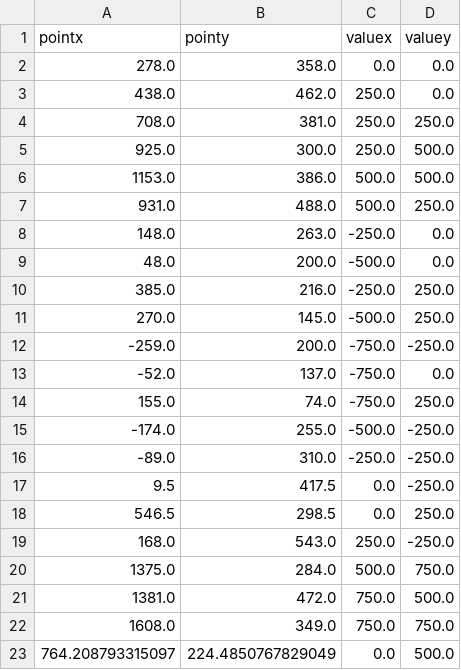
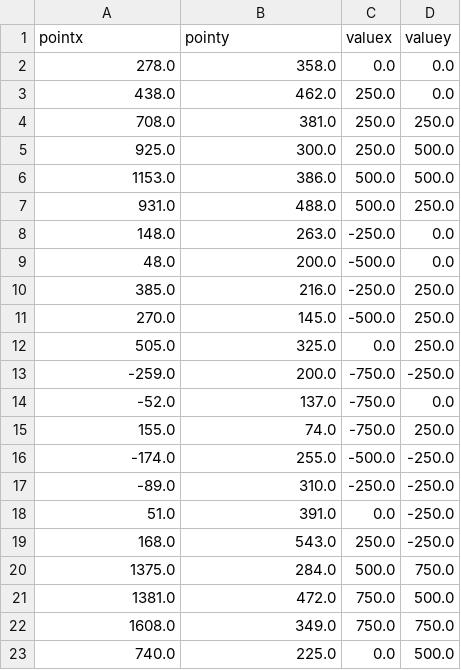
Before and after one commit to jorhostm/break-my-windshield, a CSV file: SUV/Prototype_i20_01_Cam2.csv, drawn as a sheet.

```diff
--- a/SUV/Prototype_i20_01_Cam2.csv
+++ b/SUV/Prototype_i20_01_Cam2.csv
@@ -11,2 +11,3 @@ pointx,pointy,valuex,valuey
 270.0,145.0,-500.0,250.0
+505.0,325.0,0.0,250.0
 -259.0,200.0,-750.0,-250.0
@@ -16,4 +17,3 @@ pointx,pointy,valuex,valuey
 -89.0,310.0,-250.0,-250.0
-9.5,417.5,0.0,-250.0
-546.5,298.5,0.0,250.0
+51.0,391.0,0.0,-250.0
 168.0,543.0,250.0,-250.0
@@ -22,2 +22,2 @@ pointx,pointy,valuex,valuey
 1608.0,349.0,750.0,750.0
-764.208793315097,224.4850767829049,0.0,500.0
+740.0,225.0,0.0,500.0
```
Also changed, not shown: SUV/Prototype_i20_02_1_Cam2.csv, SUV/Prototype_i20_02_2_Cam2.csv, 2 other files.
